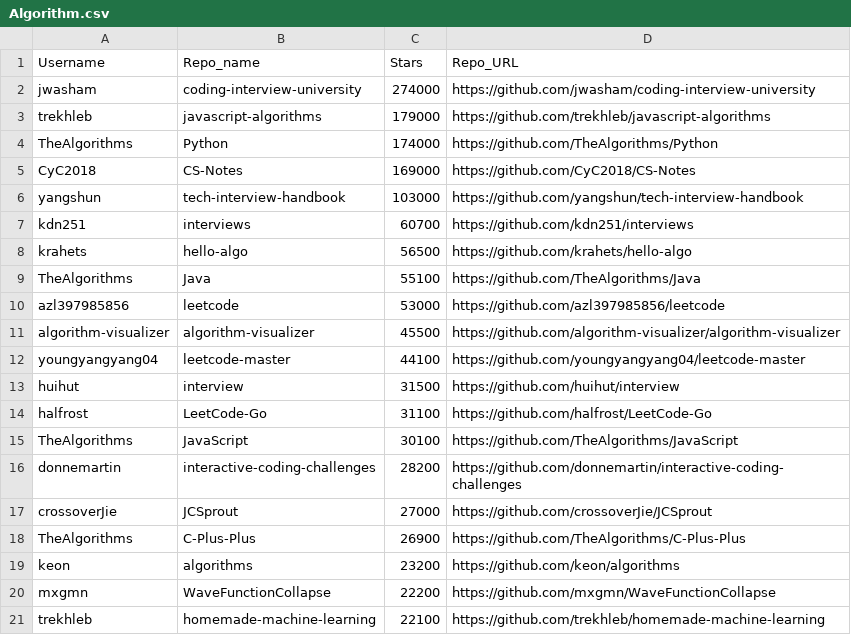
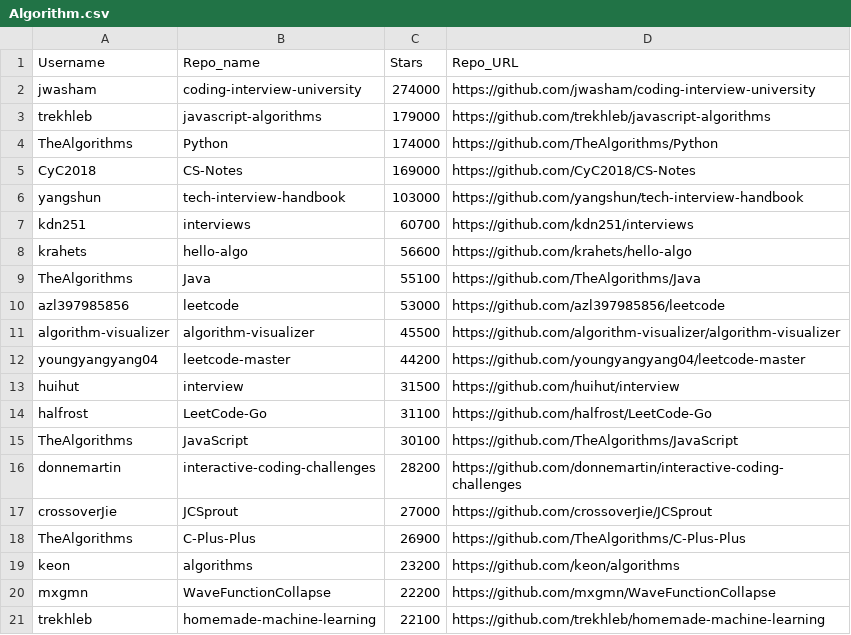
Before and after one commit to kev065/Scrapper, a CSV file: data/Algorithm.csv, drawn as a sheet.

```diff
--- a/data/Algorithm.csv
+++ b/data/Algorithm.csv
@@ -7,3 +7,3 @@ yangshun,tech-interview-handbook,103000,https://github.com/yangshun/tech-intervi
 kdn251,interviews,60700,https://github.com/kdn251/interviews
-krahets,hello-algo,56500,https://github.com/krahets/hello-algo
+krahets,hello-algo,56600,https://github.com/krahets/hello-algo
 TheAlgorithms,Java,55100,https://github.com/TheAlgorithms/Java
@@ -11,3 +11,3 @@ azl397985856,leetcode,53000,https://github.com/azl397985856/leetcode
 algorithm-visualizer,algorithm-visualizer,45500,https://github.com/algorithm-visualizer/algorithm-visualizer
-youngyangyang04,leetcode-master,44100,https://github.com/youngyangyang04/leetcode-master
+youngyangyang04,leetcode-master,44200,https://github.com/youngyangyang04/leetcode-master
 huihut,interview,31500,https://github.com/huihut/interview
```
Also changed, not shown: data/3D.csv, data/ASP.NET.csv, 20 other files.
